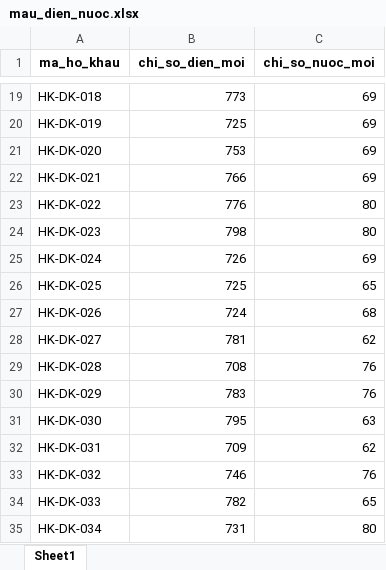
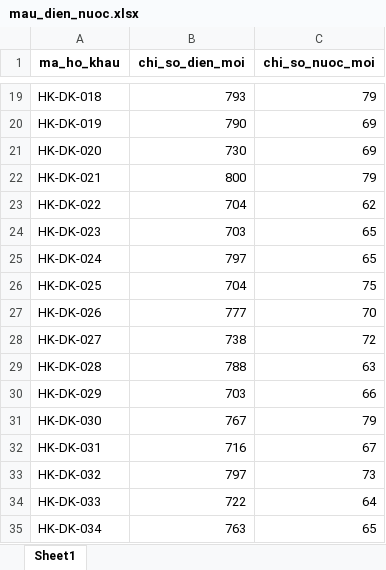
Before and after one commit to phuthai29062005/cnpm, an Excel workbook: mau_dien_nuoc.xlsx, sheet Sheet1, drawn as a sheet; only a part is shown, gaps mark what is left out; values as stored, in another font and other column widths than the file's, no borders; the diff covers the shown part only; the diff names each change by its address in the sheet, - before the commit and + after, or states it on an @@ line.

```diff
--- a/mau_dien_nuoc.xlsx (sheet Sheet1)
+++ b/mau_dien_nuoc.xlsx (sheet Sheet1)
-B19 (chi_so_dien_moi): 773
+B19 (chi_so_dien_moi): 793
-C19 (chi_so_nuoc_moi): 69
+C19 (chi_so_nuoc_moi): 79
-B20 (chi_so_dien_moi): 725
+B20 (chi_so_dien_moi): 790
-B21 (chi_so_dien_moi): 753
+B21 (chi_so_dien_moi): 730
-B22 (chi_so_dien_moi): 766
+B22 (chi_so_dien_moi): 800
-C22 (chi_so_nuoc_moi): 69
+C22 (chi_so_nuoc_moi): 79
-B23 (chi_so_dien_moi): 776
+B23 (chi_so_dien_moi): 704
-C23 (chi_so_nuoc_moi): 80
+C23 (chi_so_nuoc_moi): 62
-B24 (chi_so_dien_moi): 798
+B24 (chi_so_dien_moi): 703
-C24 (chi_so_nuoc_moi): 80
+C24 (chi_so_nuoc_moi): 65
-B25 (chi_so_dien_moi): 726
+B25 (chi_so_dien_moi): 797
-C25 (chi_so_nuoc_moi): 69
+C25 (chi_so_nuoc_moi): 65
-B26 (chi_so_dien_moi): 725
+B26 (chi_so_dien_moi): 704
-C26 (chi_so_nuoc_moi): 65
+C26 (chi_so_nuoc_moi): 75
-B27 (chi_so_dien_moi): 724
+B27 (chi_so_dien_moi): 777
-C27 (chi_so_nuoc_moi): 68
+C27 (chi_so_nuoc_moi): 70
-B28 (chi_so_dien_moi): 781
+B28 (chi_so_dien_moi): 738
-C28 (chi_so_nuoc_moi): 62
+C28 (chi_so_nuoc_moi): 72
-B29 (chi_so_dien_moi): 708
+B29 (chi_so_dien_moi): 788
-C29 (chi_so_nuoc_moi): 76
+C29 (chi_so_nuoc_moi): 63
-B30 (chi_so_dien_moi): 783
+B30 (chi_so_dien_moi): 703
-C30 (chi_so_nuoc_moi): 76
+C30 (chi_so_nuoc_moi): 66
-B31 (chi_so_dien_moi): 795
+B31 (chi_so_dien_moi): 767
-C31 (chi_so_nuoc_moi): 63
+C31 (chi_so_nuoc_moi): 79
-B32 (chi_so_dien_moi): 709
+B32 (chi_so_dien_moi): 716
-C32 (chi_so_nuoc_moi): 62
+C32 (chi_so_nuoc_moi): 67
-B33 (chi_so_dien_moi): 746
+B33 (chi_so_dien_moi): 797
-C33 (chi_so_nuoc_moi): 76
+C33 (chi_so_nuoc_moi): 73
-B34 (chi_so_dien_moi): 782
+B34 (chi_so_dien_moi): 722
-C34 (chi_so_nuoc_moi): 65
+C34 (chi_so_nuoc_moi): 64
-B35 (chi_so_dien_moi): 731
+B35 (chi_so_dien_moi): 763
-C35 (chi_so_nuoc_moi): 80
+C35 (chi_so_nuoc_moi): 65
```
Also changed, not shown: 162 edited cells elsewhere in this sheet, 5 other files.
